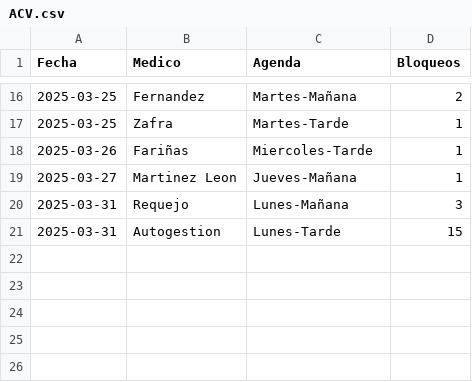
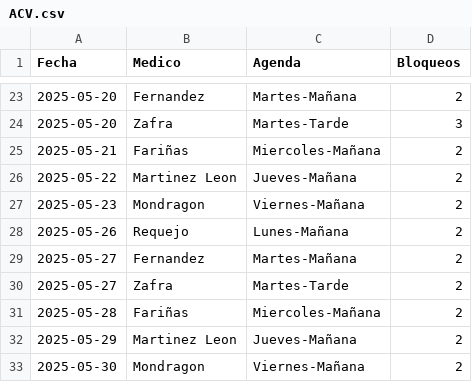
Before and after one commit to cristinogomez/uga_anexo, a CSV file: ACV.csv, drawn as a sheet; only a part is shown, gaps mark what is left out; the diff covers the shown part only.

```diff
--- a/ACV.csv
+++ b/ACV.csv
@@ -16,6 +23,11 @@
-2025-03-25,Fernandez,Martes-Mañana,2
-2025-03-25,Zafra,Martes-Tarde,1
-2025-03-26,Fariñas,Miercoles-Tarde,1
-2025-03-27,Martinez Leon,Jueves-Mañana,1
-2025-03-31,Requejo,Lunes-Mañana,3
-2025-03-31,Autogestion,Lunes-Tarde,15
+2025-05-20,Fernandez,Martes-Mañana,2
+2025-05-20,Zafra,Martes-Tarde,3
+2025-05-21,Fariñas,Miercoles-Mañana,2
+2025-05-22,Martinez Leon,Jueves-Mañana,2
+2025-05-23,Mondragon,Viernes-Mañana,2
+2025-05-26,Requejo,Lunes-Mañana,2
+2025-05-27,Fernandez,Martes-Mañana,2
+2025-05-27,Zafra,Martes-Tarde,2
+2025-05-28,Fariñas,Miercoles-Mañana,2
+2025-05-29,Martinez Leon,Jueves-Mañana,2
+2025-05-30,Mondragon,Viernes-Mañana,2
```
Also changed, not shown: 11 added rows, 4 removed rows and 19 edited cells elsewhere in this file, COT.csv.
